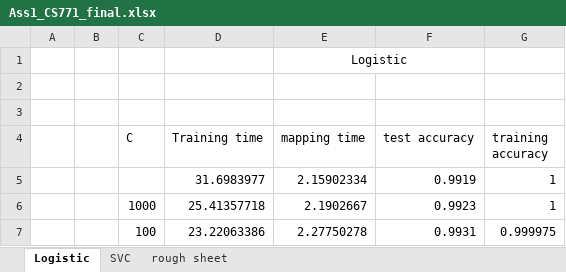
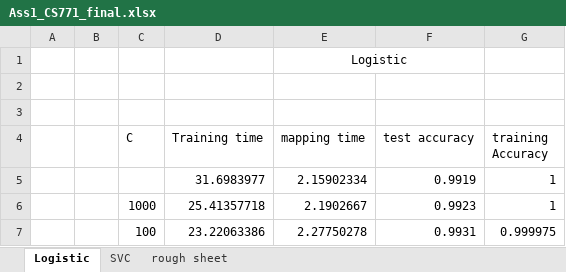
Before and after one commit to naman2411/Intro-To-Machine-Learning, an Excel workbook: Ass1_CS771_final.xlsx, sheet Logistic, drawn as a sheet; only a part is shown; values as stored, in another font and other column widths than the file's, no borders; the diff names each change by its address in the sheet, - before the commit and + after, or states it on an @@ line.

Commit message:
Refactor: Final model optimization and documentation polish

```diff
--- a/Ass1_CS771_final.xlsx (sheet Logistic)
+++ b/Ass1_CS771_final.xlsx (sheet Logistic)
-G4: training accuracy
+G4: training Accuracy
```
